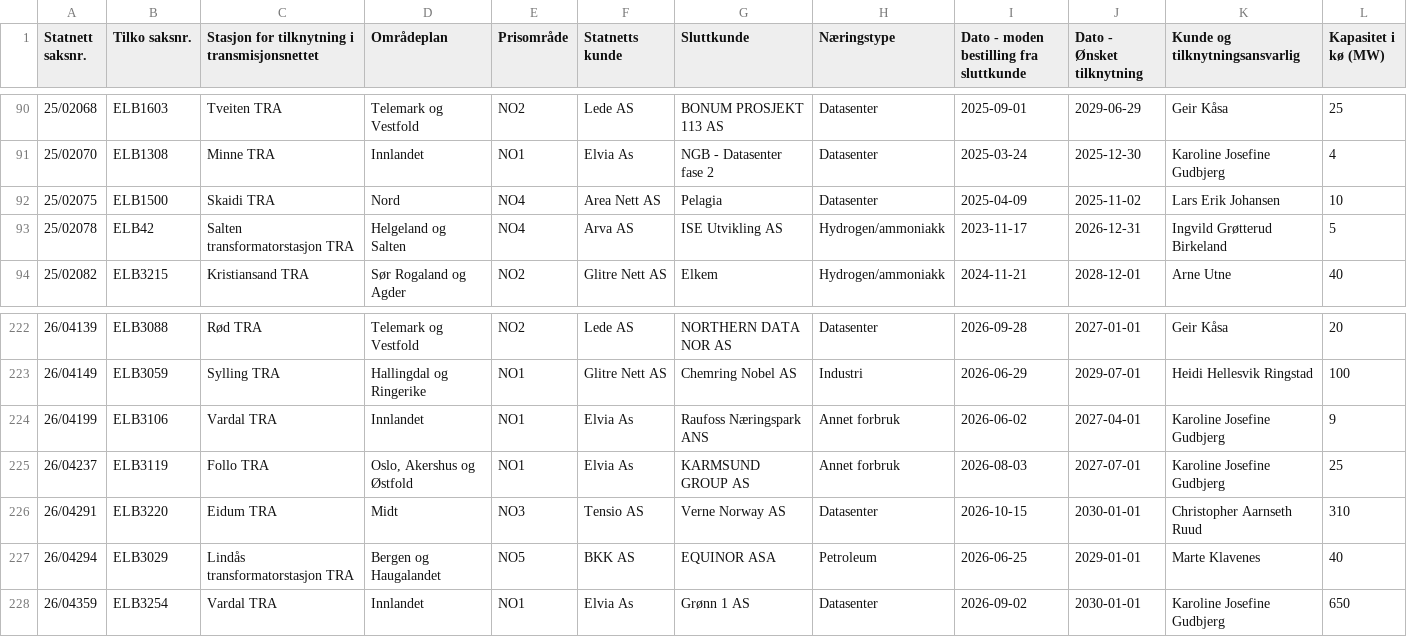
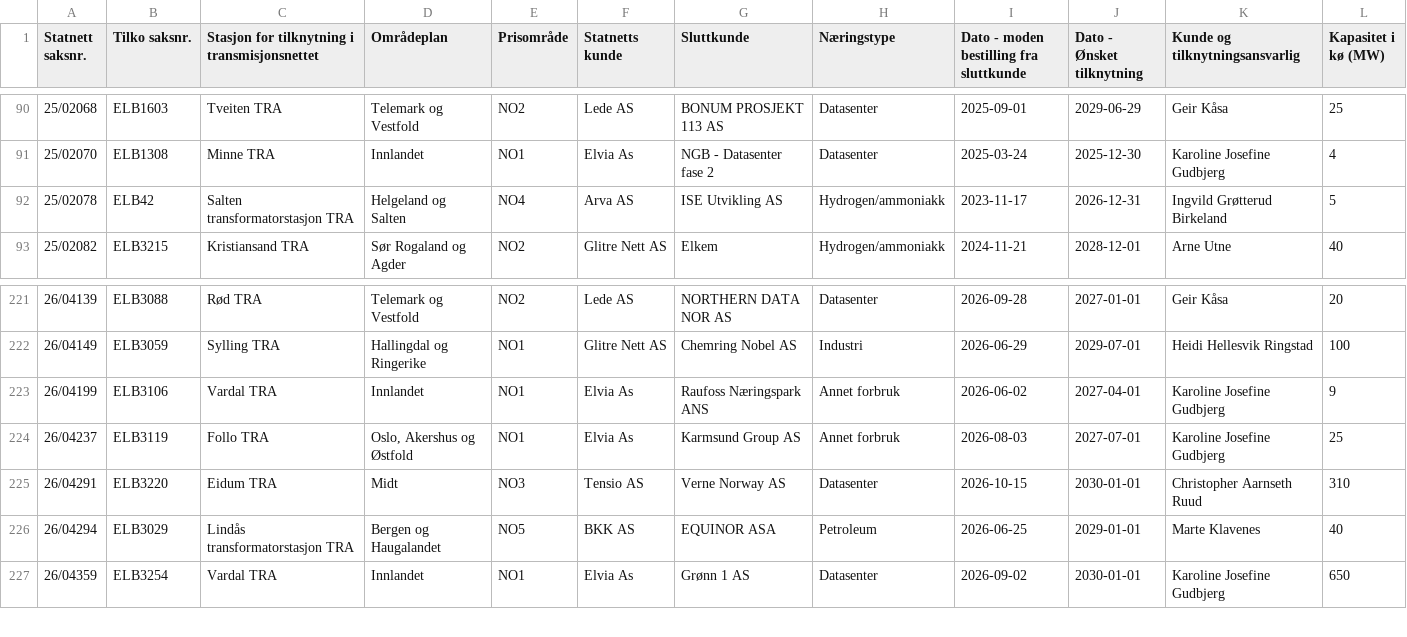
Before and after one commit to tj437/Statnett-Kapasitetsreservasjoner, a CSV file: data/kapasitetsko/Liste_over_kapasitetskø__Liste_Forbruk.csv, drawn as a sheet; only a part is shown, gaps mark what is left out.

Commit message:
Snapshot 2026-11-03 – Liste_over_kapasitetskø__Liste_Forbruk: +0/-1/~1; Liste_over_kapasitetskø__Liste_Produksjon: +0/-1/~2; Liste_over_reservasjoner__Liste_Forbruk: +0/-0/~10; Liste_over_reservasjoner__Liste_Produksjon: +

```diff
--- a/data/kapasitetsko/Liste_over_kapasitetskø__Liste_Forbruk.csv
+++ b/data/kapasitetsko/Liste_over_kapasitetskø__Liste_Forbruk.csv
@@ -91,3 +91,2 @@
 25/02070,ELB1308,Minne TRA,Innlandet,NO1,Elvia As,NGB - Datasenter fase 2,Datasenter,2025-03-24,2025-12-30,Karoline Josefine Gudbjerg,4
-25/02075,ELB1500,Skaidi TRA,Nord,NO4,Area Nett AS,Pelagia,Datasenter,2025-04-09,2025-11-02,Lars Erik Johansen,10
 25/02078,ELB42,Salten transformatorstasjon TRA,Helgeland og Salten,NO4,Arva AS,ISE Utvikling AS,Hydrogen/ammoniakk,2023-11-17,2026-12-31,Ingvild Grøtterud Birkeland,5
@@ -224,3 +223,3 @@
 26/04199,ELB3106,Vardal TRA,Innlandet,NO1,Elvia As,Raufoss Næringspark ANS,Annet forbruk,2026-06-02,2027-04-01,Karoline Josefine Gudbjerg,9
-26/04237,ELB3119,Follo TRA,"Oslo, Akershus og Østfold",NO1,Elvia As,KARMSUND GROUP AS,Annet forbruk,2026-08-03,2027-07-01,Karoline Josefine Gudbjerg,25
+26/04237,ELB3119,Follo TRA,"Oslo, Akershus og Østfold",NO1,Elvia As,Karmsund Group AS,Annet forbruk,2026-08-03,2027-07-01,Karoline Josefine Gudbjerg,25
 26/04291,ELB3220,Eidum TRA,Midt,NO3,Tensio AS,Verne Norway AS,Datasenter,2026-10-15,2030-01-01,Christopher Aarnseth Ruud,310
```
Also changed, not shown: data/kapasitetsko/Liste_over_kapasitetskø__Liste_Produksjon.csv, data/reservasjoner/Liste_over_reservasjoner__Liste_Forbruk.csv, 1 other file.
